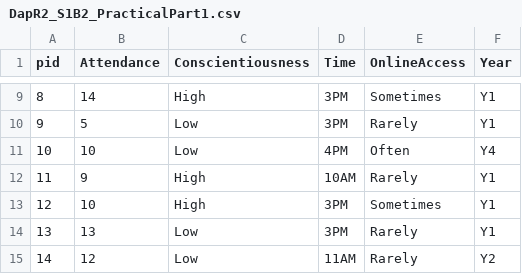
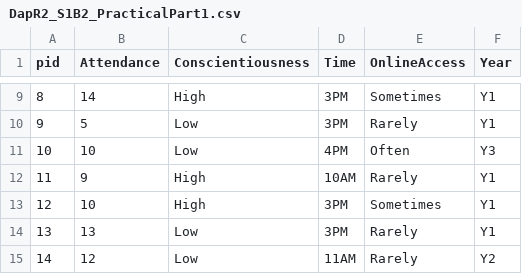
Before and after one commit to uoepsy/data, a CSV file: DapR2_S1B2_PracticalPart1.csv, drawn as a sheet; only a part is shown, gaps mark what is left out.

Commit message:
test DapR2 practical data

```diff
--- a/DapR2_S1B2_PracticalPart1.csv
+++ b/DapR2_S1B2_PracticalPart1.csv
@@ -10,3 +10,3 @@ pid,Attendance,Conscientiousness,Time,OnlineAccess,Year
 9,5,Low,3PM,Rarely,Y1
-10,10,Low,4PM,Often,Y4
+10,10,Low,4PM,Often,Y3
 11,9,High,10AM,Rarely,Y1
```
